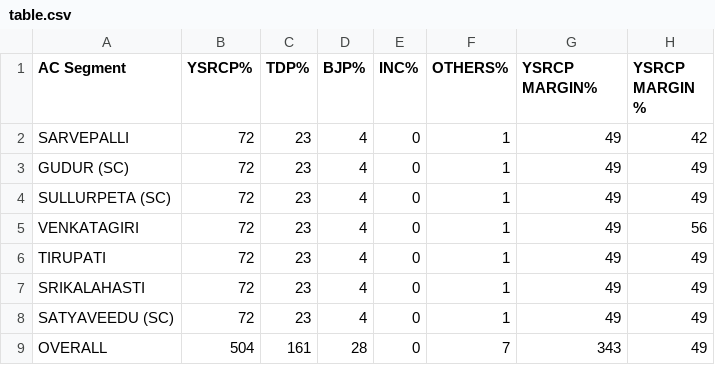
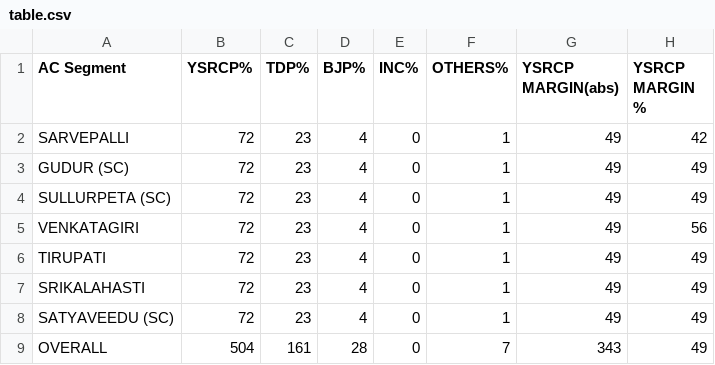
Before and after one commit to Piyush-Tanwar/dash-app, a CSV file: table.csv, drawn as a sheet.

Commit message:
first commit

```diff
--- a/table.csv
+++ b/table.csv
@@ -1,2 +1,2 @@
-AC Segment,YSRCP%,TDP%,BJP%,INC%,OTHERS%,YSRCP MARGIN%,YSRCP MARGIN %
+AC Segment,YSRCP%,TDP%,BJP%,INC%,OTHERS%,YSRCP MARGIN(abs),YSRCP MARGIN %
 SARVEPALLI,72,23,4,0,1,49,42
```
